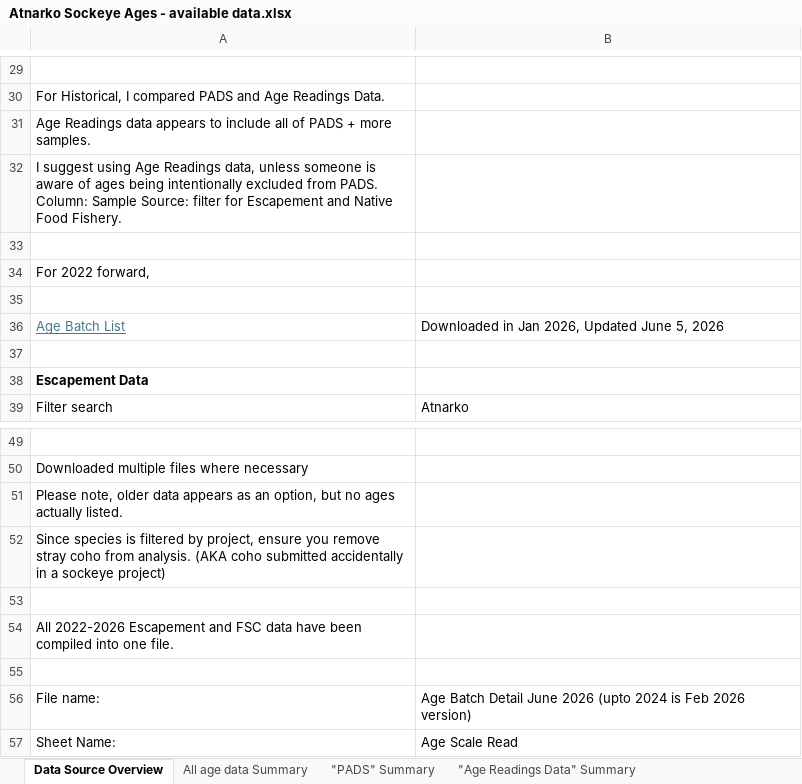
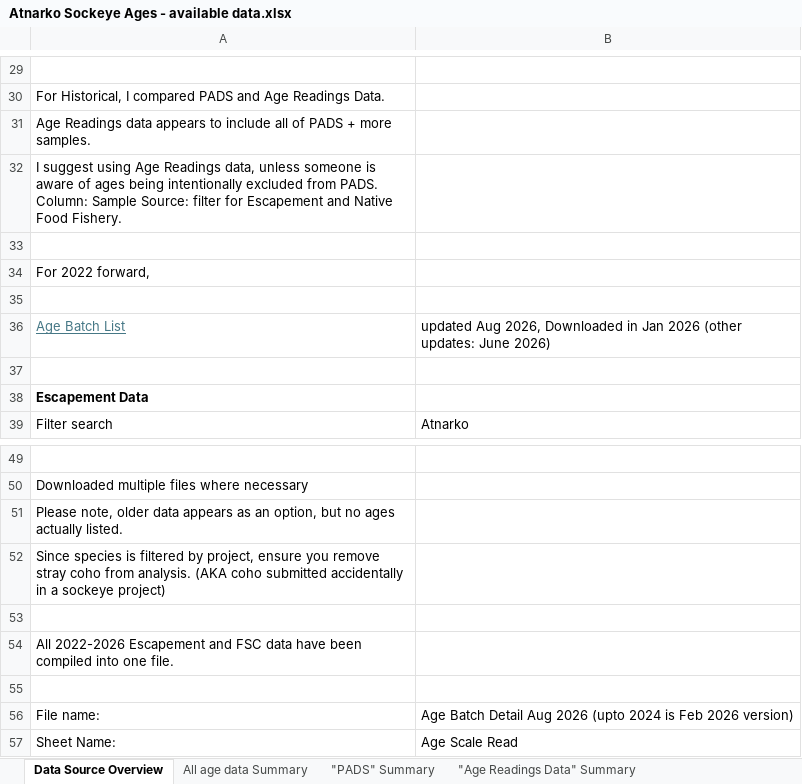
Before and after one commit to Pacific-salmon-assess/Atnarko-sockeye, an Excel workbook: data/age/raw/Atnarko Sockeye Ages - available data.xlsx, sheet Data Source Overview, drawn as a sheet; only a part is shown, gaps mark what is left out; values as stored, in another font and other column widths than the file's, no borders; the diff names each change by its address in the sheet, - before the commit and + after, or states it on an @@ line.

```diff
--- a/data/age/raw/Atnarko Sockeye Ages - available data.xlsx (sheet Data Source Overview)
+++ b/data/age/raw/Atnarko Sockeye Ages - available data.xlsx (sheet Data Source Overview)
-B36: Downloaded in Jan 2026, Updated June 5, 2026
+B36: updated Aug 2026, Downloaded in Jan 2026 (other updates: June 2026)
-B56: …Batch Detail June 2026 (upto…
+B56: …Batch Detail Aug 2026 (upto…
```
Also changed, not shown: data/age/raw/Age Batch Detail Aug 2026.xlsx, 2 other files.
